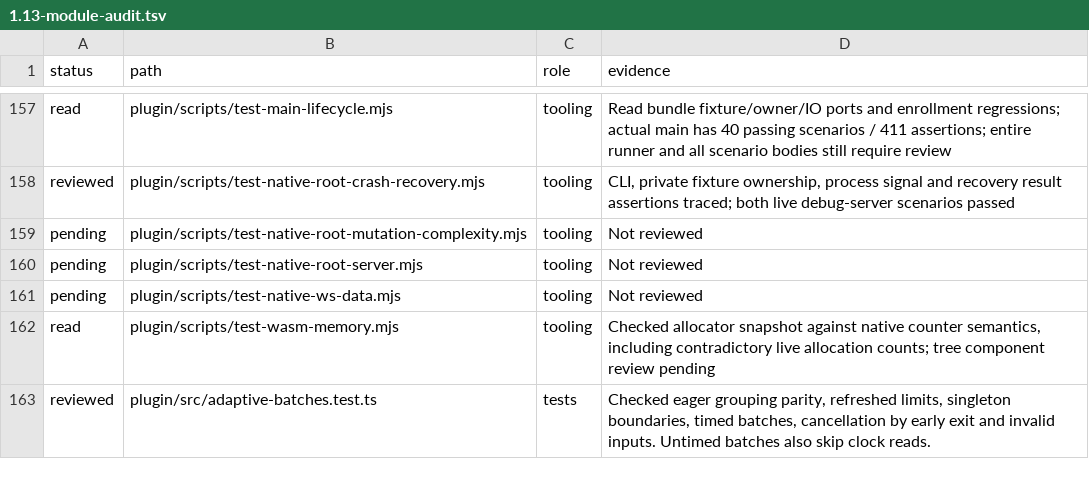
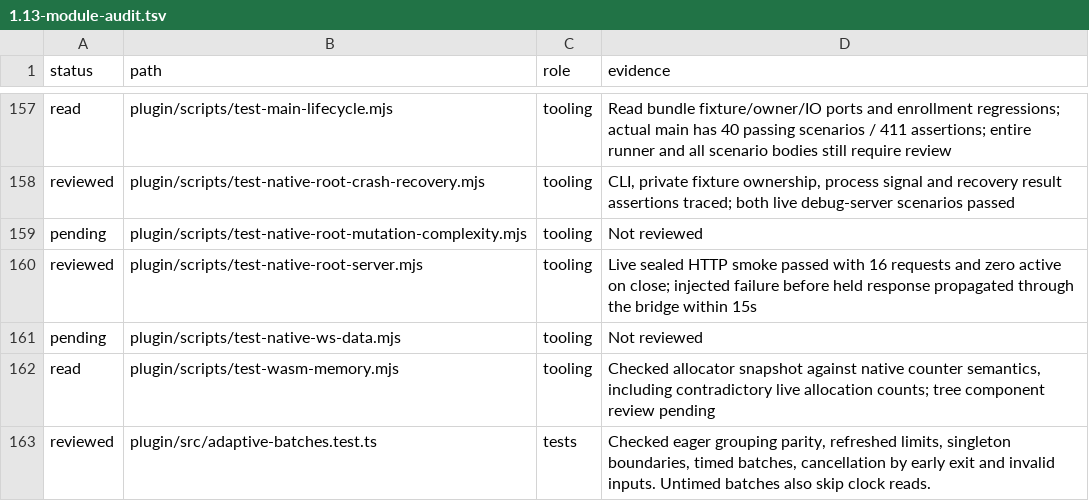
Before and after one commit to Savemech/obsetync, a TSV file: docs/1.13-module-audit.tsv, drawn as a sheet; only a part is shown, gaps mark what is left out.

Commit message:
test: surface request failure before the native response hold

```diff
--- a/docs/1.13-module-audit.tsv
+++ b/docs/1.13-module-audit.tsv
@@ -159,3 +159,3 @@ reviewed	plugin/scripts/test-native-root-crash-recovery.mjs	tooling	CLI, private
 pending	plugin/scripts/test-native-root-mutation-complexity.mjs	tooling	Not reviewed
-pending	plugin/scripts/test-native-root-server.mjs	tooling	Not reviewed
+reviewed	plugin/scripts/test-native-root-server.mjs	tooling	Live sealed HTTP smoke passed with 16 requests and zero active on close; injected failure before held response propagated through the bridge within 15s
 pending	plugin/scripts/test-native-ws-data.mjs	tooling	Not reviewed
```
Also changed, not shown: 1 other file.
